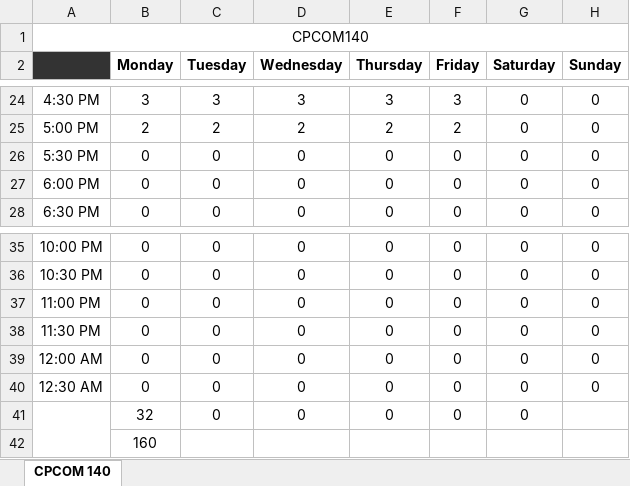
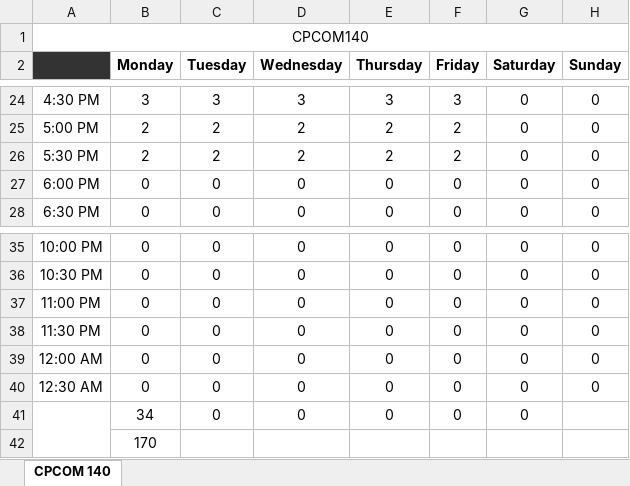
Before and after one commit to joshlincoln/UTO-Scheduling-Program, an Excel workbook: ExcelFiles/Offices/3.CPCOM 140.xlsx, sheet CPCOM 140, drawn as a sheet; only a part is shown, gaps mark what is left out; values as stored, in another font and other column widths than the file's, no borders; the diff names each change by its address in the sheet, - before the commit and + after, or states it on an @@ line.

```diff
--- a/ExcelFiles/Offices/3.CPCOM 140.xlsx (sheet CPCOM 140)
+++ b/ExcelFiles/Offices/3.CPCOM 140.xlsx (sheet CPCOM 140)
-B26 (Monday): 0
+B26 (Monday): 2
-C26 (Tuesday): 0
+C26 (Tuesday): 2
-D26 (Wednesday): 0
+D26 (Wednesday): 2
-E26 (Thursday): 0
+E26 (Thursday): 2
-F26 (Friday): 0
+F26 (Friday): 2
-B41 (Monday): 32
+B41 (Monday): 34
-B42 (Monday): 160
+B42 (Monday): 170
```
Also changed, not shown: ExcelFiles/Offices/7.COOR 150.xlsx, ExcelFiles/Summer Availability/Summer2015AhmedAhmed.xlsx, 29 other files.
